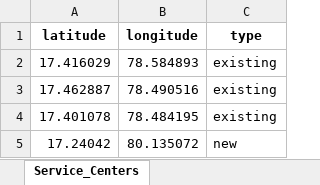
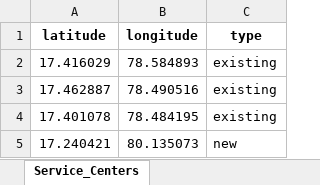
Before and after one commit to SakethSomisetty/TVS-ELECTRONICS, an Excel workbook: static/combined_service_centers.xlsx, sheet Service_Centers, drawn as a sheet; values as stored, in another font and other column widths than the file's, no borders; removed rows and columns are numbered as before the commit, all else as after; the diff names each change by its address in the sheet, - before the commit and + after, or states it on an @@ line.

```diff
--- a/static/combined_service_centers.xlsx (sheet Service_Centers)
+++ b/static/combined_service_centers.xlsx (sheet Service_Centers)
-row 5: 17.24042 | 80.135072 | new
+row 5: 17.240421 | 80.135073 | new
```
Also changed, not shown: temp_api_cust.xlsx, temp_api_sc.xlsx, 4 other files.
